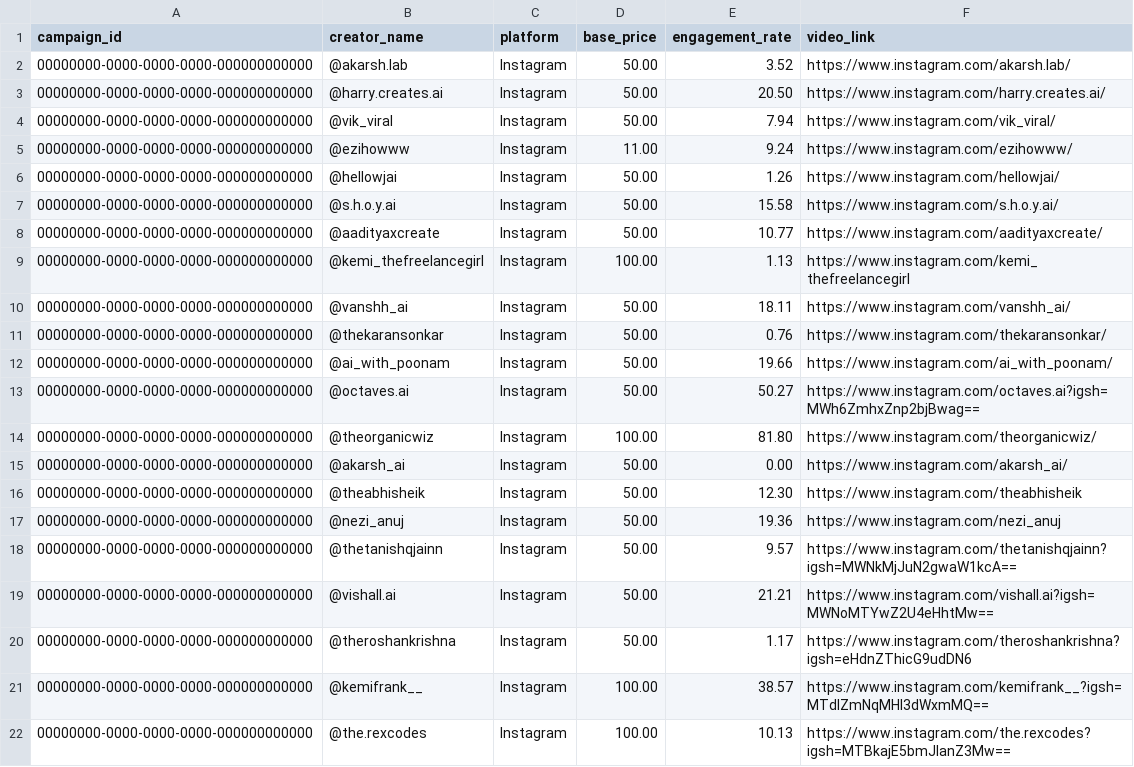
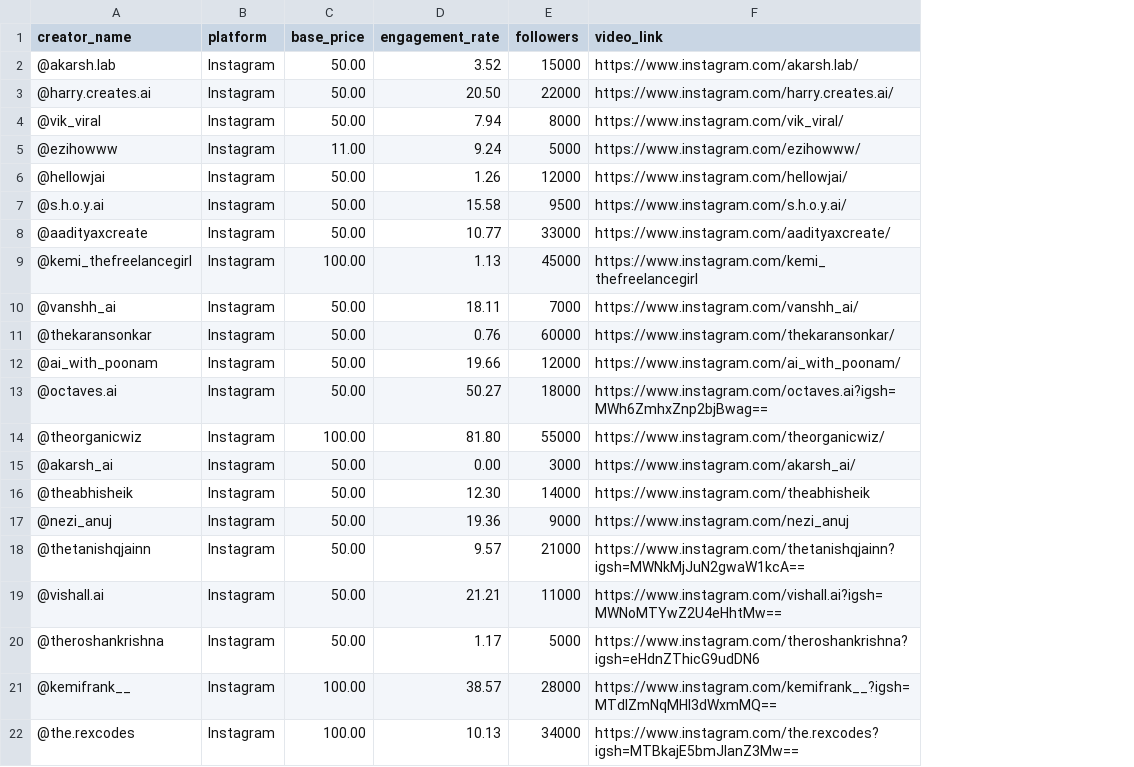
Before and after one commit to rajdeep09-dev/magicfitai_f12x, a CSV file: public/demo-creators.csv, drawn as a sheet; removed rows and columns are numbered as before the commit, all else as after; the diff names each change by its address in the sheet, - before the commit and + after, or states it on an @@ line.

Commit message:
fix: Update demo-creators.csv to include follower counts

```diff
--- a/public/demo-creators.csv
+++ b/public/demo-creators.csv
-column A (campaign_id), rows 2-22: all 00000000-0000-0000-0000-000000000000
+column E (followers), rows 2-22: 15000 | 22000 | 8000 | 5000 | 12000 | 9500 | 33000 | 45000 | 7000 | 60000 | 12000 | 18000 | 55000 | 3000 | 14000 | 9000 | 21000 | 11000 | 5000 | 28000 | 34000
```
